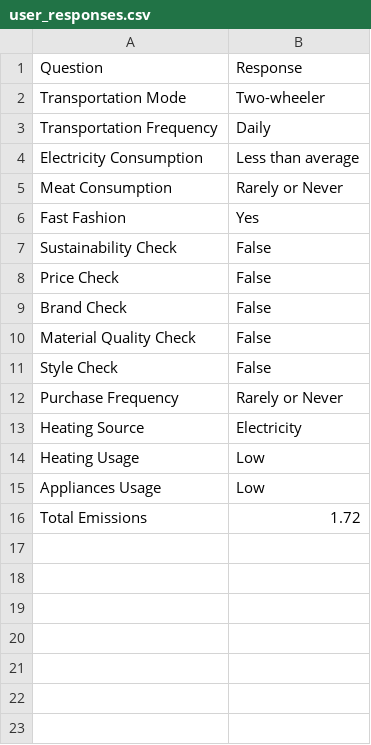
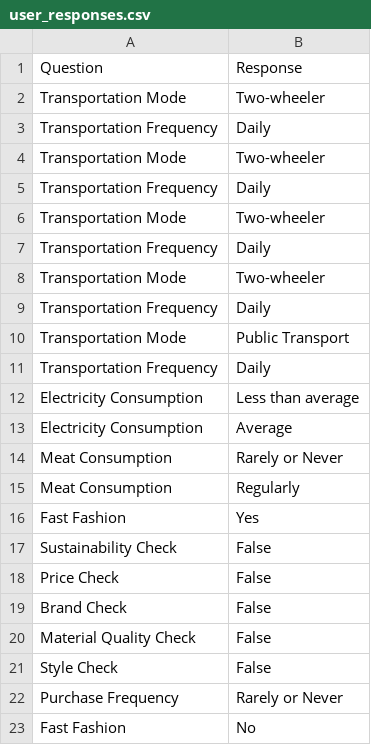
Before and after one commit to AayeshaNakarmi/Team-Squidward-, a CSV file: user_responses.csv, drawn as a sheet; only a part is shown; the shorter side is filled out with more unchanged rows; the diff covers the shown part only; the diff names each change by its address in the sheet, - before the commit and + after, or states it on an @@ line.

```diff
--- a/user_responses.csv
+++ b/user_responses.csv
+row 4: Transportation Mode | Two-wheeler
+row 5: Transportation Frequency | Daily
+row 6: Transportation Mode | Two-wheeler
+row 7: Transportation Frequency | Daily
+row 8: Transportation Mode | Two-wheeler
+row 9: Transportation Frequency | Daily
+row 10: Transportation Mode | Public Transport
+row 11: Transportation Frequency | Daily
+row 12: Electricity Consumption | Less than average
+row 13: Electricity Consumption | Average
+row 14: Meat Consumption | Rarely or Never
+row 15: Meat Consumption | Regularly
+row 16: Fast Fashion | Yes
+row 17: Sustainability Check | False
+row 18: Price Check | False
+row 19: Brand Check | False
+row 20: Material Quality Check | False
+row 21: Style Check | False
+row 22: Purchase Frequency | Rarely or Never
+row 23: Fast Fashion | No
```
Also changed, not shown: 33 added rows elsewhere in this file, feedback_data.csv, 2 other files.
